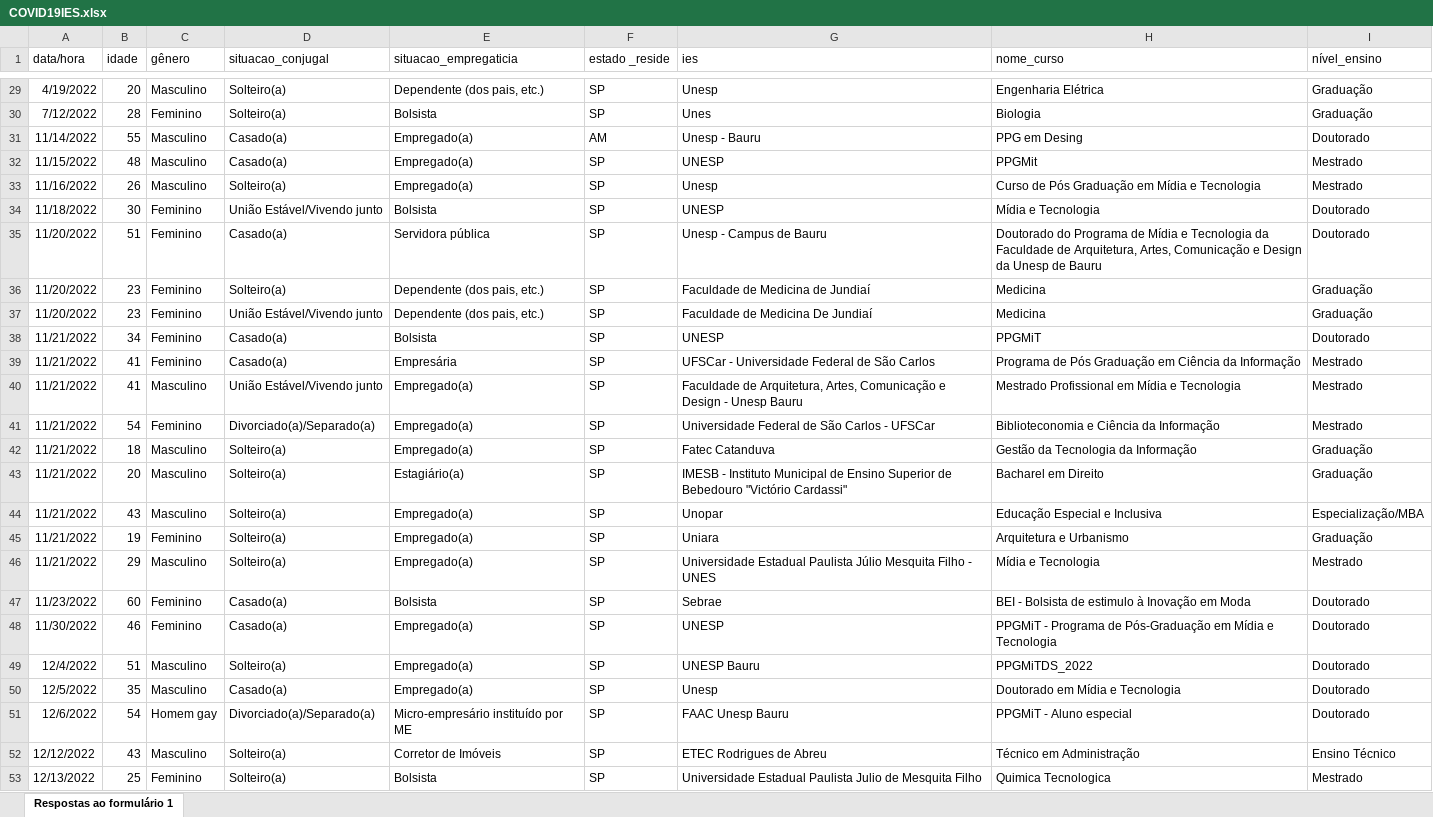
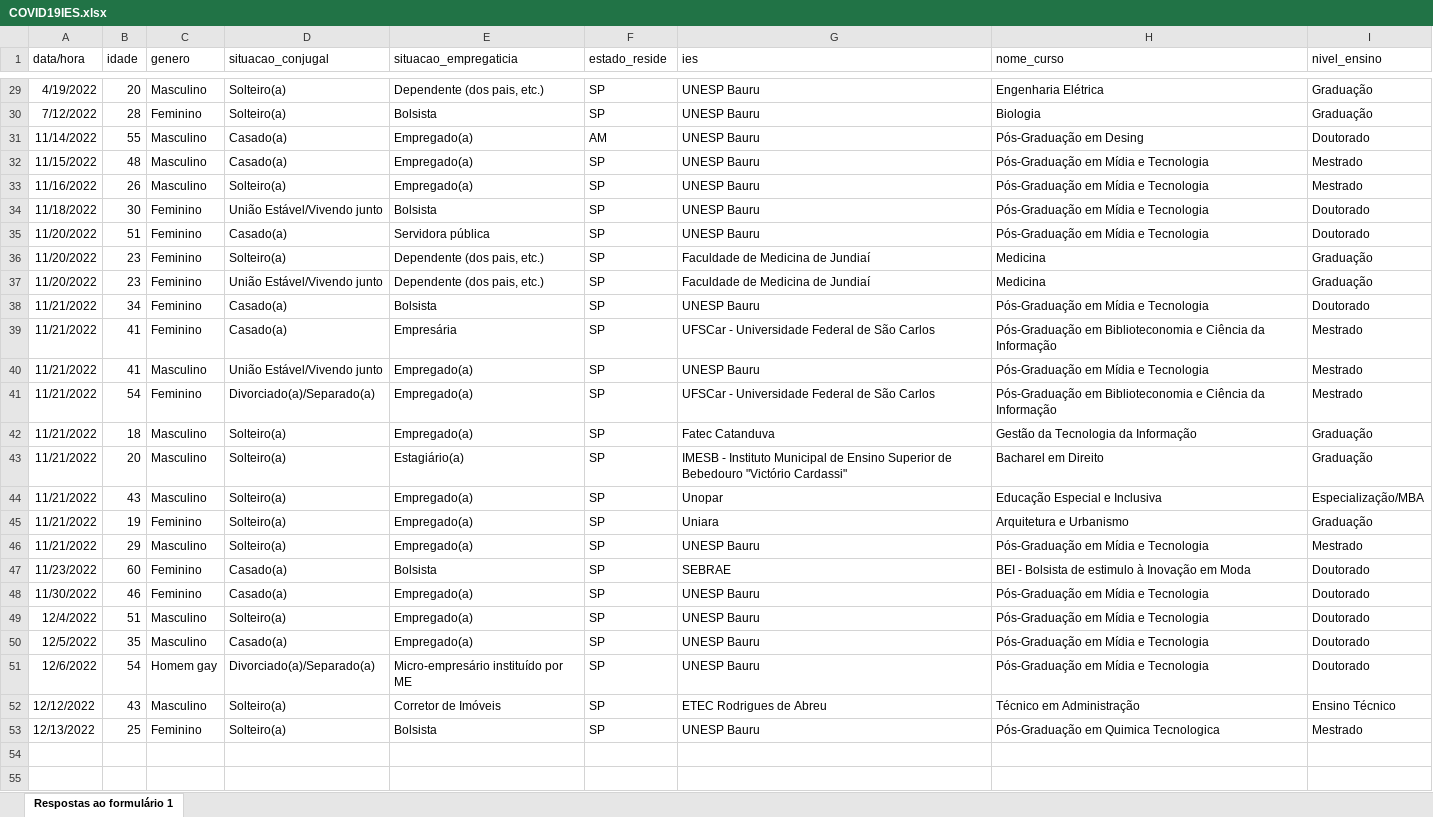
Before and after one commit to DaInLab/mit-grupo-2-2022, an Excel workbook: dados/COVID19IES.xlsx, sheet Respostas ao formulário 1, drawn as a sheet; only a part is shown, gaps mark what is left out; values as stored, in another font and other column widths than the file's, no borders; the diff covers the shown part only; the diff names each change by its address in the sheet, - before the commit and + after, or states it on an @@ line.

```diff
--- a/dados/COVID19IES.xlsx (sheet Respostas ao formulário 1)
+++ b/dados/COVID19IES.xlsx (sheet Respostas ao formulário 1)
-C1: gênero
+C1: genero
-F1: estado _reside
+F1: estado_reside
-I1: nível_ensino
+I1: nivel_ensino
-G29 (ies): Unesp
+G29 (ies): UNESP Bauru
-G30 (ies): Unes
+G30 (ies): UNESP Bauru
-G31 (ies): Unesp - Bauru
+G31 (ies): UNESP Bauru
-H31 (nome_curso): PPG em Desing
+H31 (nome_curso): Pós-Graduação em Desing
-G32 (ies): UNESP
+G32 (ies): UNESP Bauru
-H32 (nome_curso): PPGMit
+H32 (nome_curso): Pós-Graduação em Mídia e Tecnologia
-G33 (ies): Unesp
+G33 (ies): UNESP Bauru
-H33 (nome_curso): Curso de Pós Graduação em Mídia e Tecnologia
+H33 (nome_curso): Pós-Graduação em Mídia e Tecnologia
-G34 (ies): UNESP
+G34 (ies): UNESP Bauru
-H34 (nome_curso): Mídia e Tecnologia
+H34 (nome_curso): Pós-Graduação em Mídia e Tecnologia
-G35 (ies): Unesp - Campus de Bauru
+G35 (ies): UNESP Bauru
-H35 (nome_curso): Doutorado do Programa de Mídia e Tecnologia da Faculdade de Arquitetura, Artes, Comunicação e Design da Unesp de Bauru
+H35 (nome_curso): Pós-Graduação em Mídia e Tecnologia
-G37 (ies): Faculdade de Medicina De Jundiaí
+G37 (ies): Faculdade de Medicina de Jundiaí
-G38 (ies): UNESP
+G38 (ies): UNESP Bauru
-H38 (nome_curso): PPGMiT
+H38 (nome_curso): Pós-Graduação em Mídia e Tecnologia
-H39 (nome_curso): Programa de Pós Graduação em Ciência da…
+H39 (nome_curso): Pós-Graduação em Biblioteconomia e Ciência da…
-G40 (ies): Faculdade de Arquitetura, Artes, Comunicação e Design - Unesp Bauru
+G40 (ies): UNESP Bauru
-H40 (nome_curso): Mestrado Profissional em Mídia e Tecnologia
+H40 (nome_curso): Pós-Graduação em Mídia e Tecnologia
-G41 (ies): Universidade Federal de São Carlos - UFSCar
+G41 (ies): UFSCar - Universidade Federal de São Carlos
-H41 (nome_curso): Biblioteconomia e…
+H41 (nome_curso): Pós-Graduação em Biblioteconomia e…
-G46 (ies): Universidade Estadual Paulista Júlio Mesquita Filho - UNES
+G46 (ies): UNESP Bauru
-H46 (nome_curso): Mídia e Tecnologia
+H46 (nome_curso): Pós-Graduação em Mídia e Tecnologia
-G47 (ies): Sebrae
+G47 (ies): SEBRAE
-G48 (ies): UNESP
+G48 (ies): UNESP Bauru
-H48 (nome_curso): PPGMiT - Programa de Pós-Graduação em…
+H48 (nome_curso): Pós-Graduação em…
-H49 (nome_curso): PPGMiTDS_2022
+H49 (nome_curso): Pós-Graduação em Mídia e Tecnologia
-G50 (ies): Unesp
+G50 (ies): UNESP Bauru
-H50 (nome_curso): Doutorado em Mídia e Tecnologia
+H50 (nome_curso): Pós-Graduação em Mídia e Tecnologia
-G51 (ies): FAAC Unesp Bauru
+G51 (ies): UNESP Bauru
-H51 (nome_curso): PPGMiT - Aluno especial
+H51 (nome_curso): Pós-Graduação em Mídia e Tecnologia
-G53 (ies): Universidade Estadual Paulista Julio de Mesquita Filho
+G53 (ies): UNESP Bauru
-H53 (nome_curso): Quimica Tecnologica
+H53 (nome_curso): Pós-Graduação em Quimica Tecnologica
```
Also changed, not shown: 41 edited cells elsewhere in this sheet, codigo/with-a-little-help-from-my-friends-main/dados/COVID19IES.xlsx, 3 other files.
